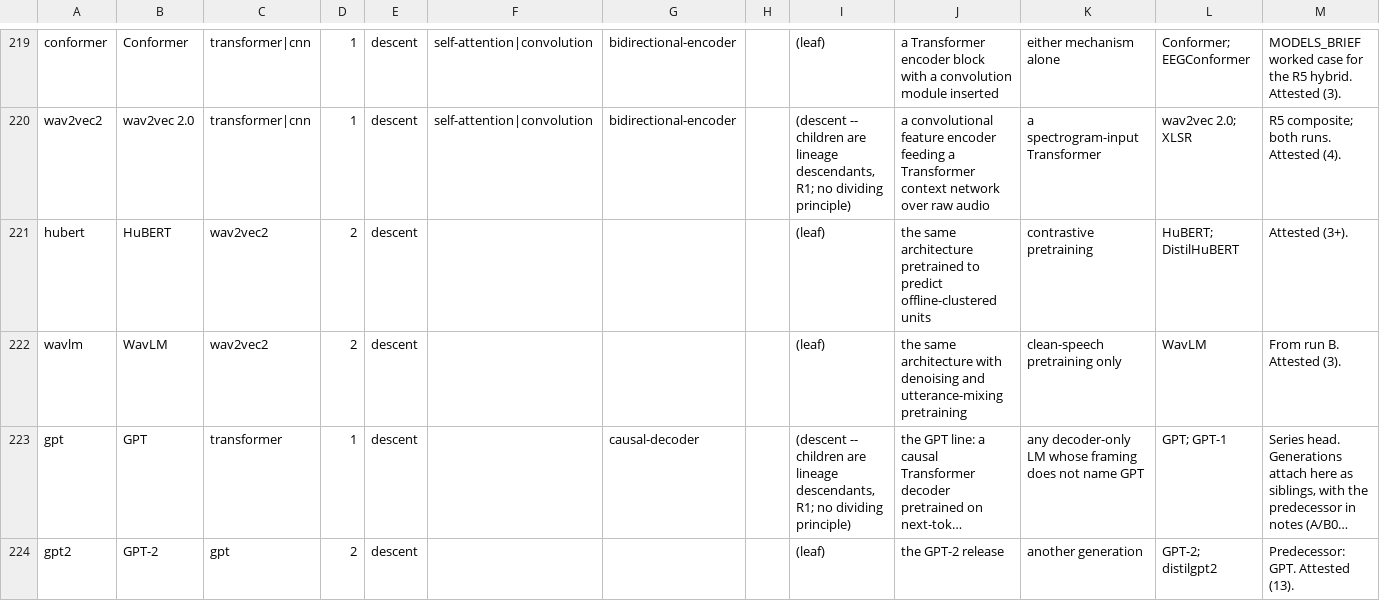
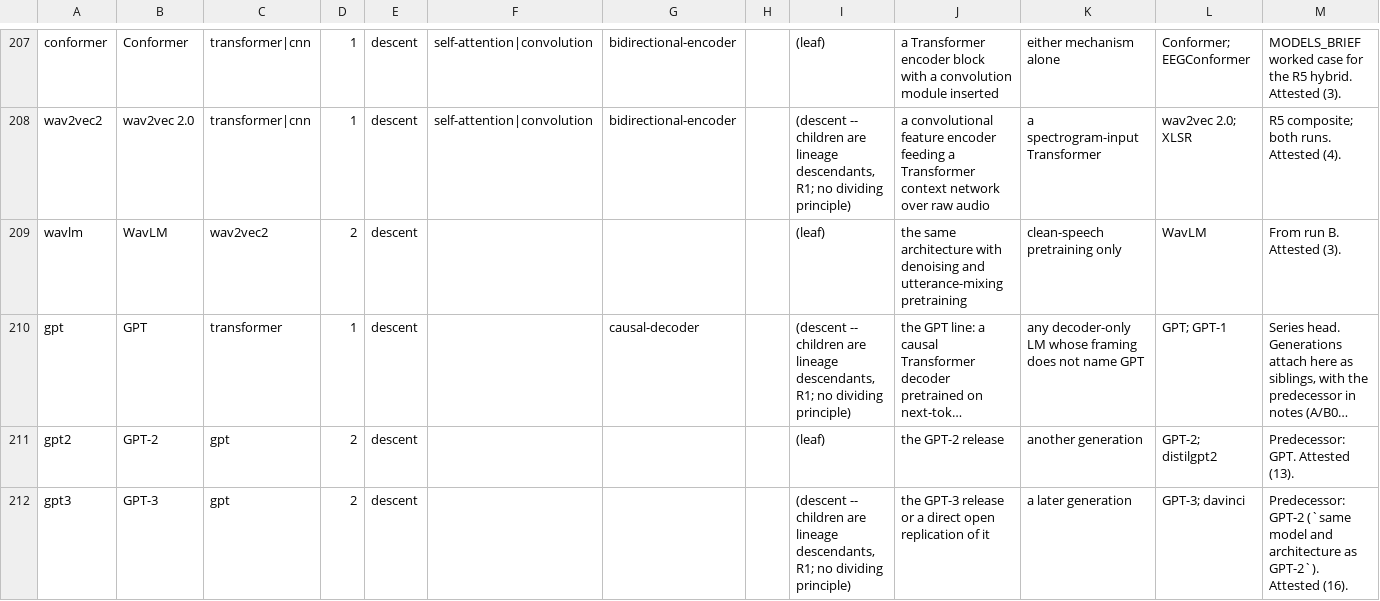
Before and after one commit to bouthilx/paperext, a TSV file: data/ontology/design/axes_models/lineage/nodes.tsv, drawn as a sheet; only a part is shown, gaps mark what is left out; the shorter side is filled out with more unchanged rows; long unchanged cells end in …; the diff covers the shown part only; the diff names each change by its address in the sheet, - before the commit and + after, or states it on an @@ line.

```diff
--- a/data/ontology/design/axes_models/lineage/nodes.tsv
+++ b/data/ontology/design/axes_models/lineage/nodes.tsv
-row 221: hubert | HuBERT | wav2vec2 | 2 | descent |  |  |  | (leaf) | the same architecture pretrained to predict offline-clustered units | contrastive pretraining | HuBERT; DistilHuBERT | Attested (3+).
```
Also changed, not shown: 14 removed rows and 2 edited cells elsewhere in this file, data/ontology/design/axes_models/lineage/SPELLINGS.tsv, 1 other file.
